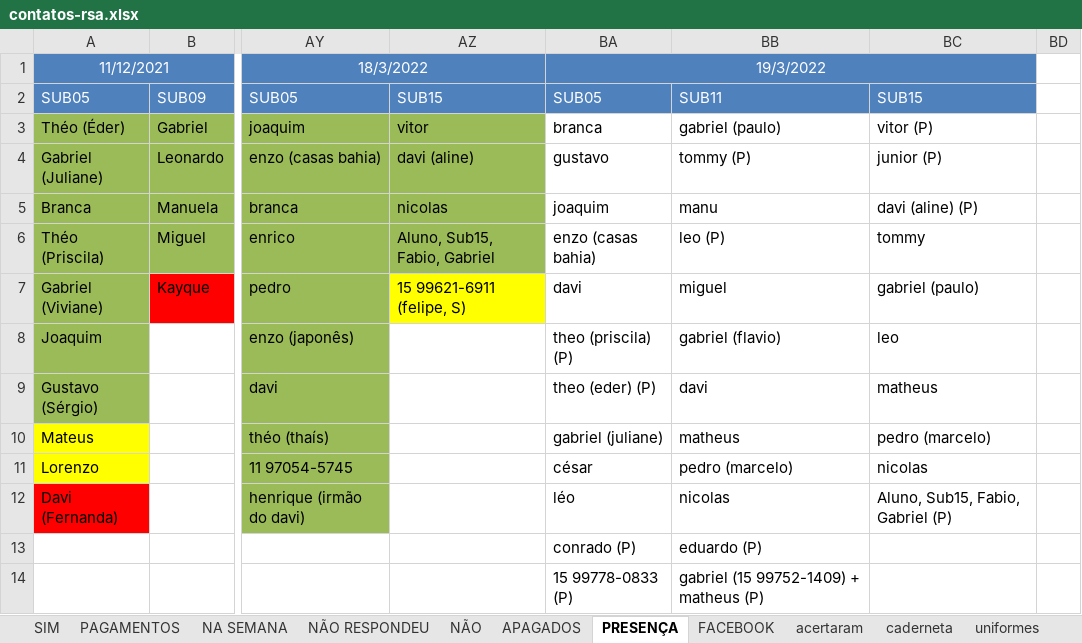
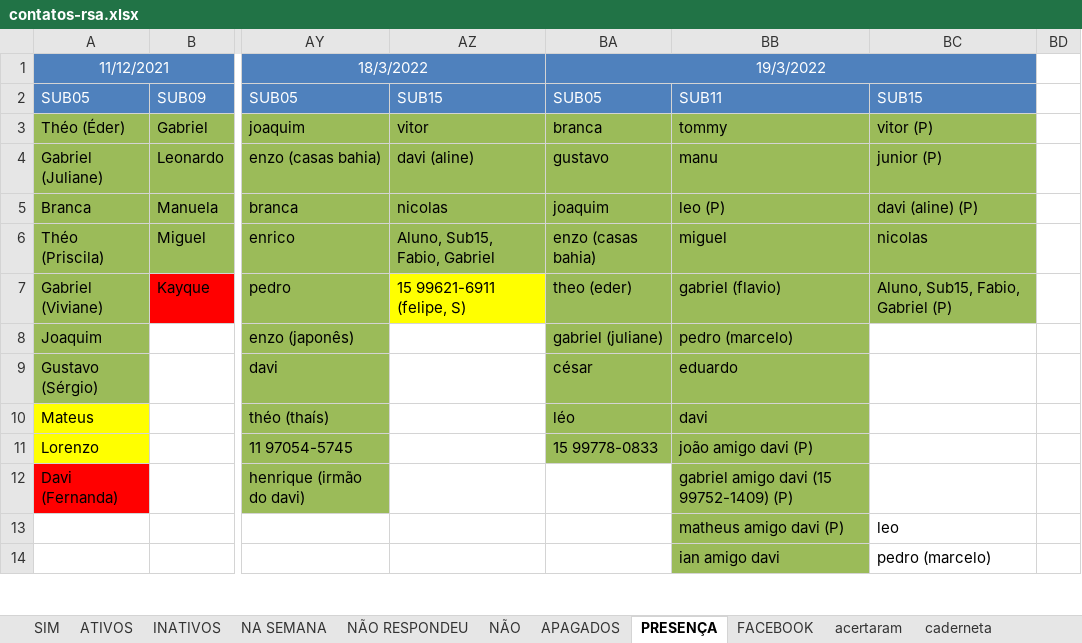
Before and after one commit to paivadaniel/contatos-rsa, an Excel workbook: contatos-rsa.xlsx, sheet PRESENÇA, drawn as a sheet; only a part is shown, gaps mark what is left out; values as stored, in another font and other column widths than the file's, no borders; the diff covers the shown part only; the diff names each change by its address in the sheet, - before the commit and + after, or states it on an @@ line.

```diff
--- a/contatos-rsa.xlsx (sheet PRESENÇA)
+++ b/contatos-rsa.xlsx (sheet PRESENÇA)
-sheet tab: PAGAMENTOS
+sheet tab: ATIVOS
+sheet tab: INATIVOS
-BA3:BC7 fill: none
+BA3:BC7 fill: #9BBB59
-BB3: gabriel (paulo)
+BB3: tommy
-BB4: tommy (P)
+BB4: manu
-BB5: manu
+BB5: leo (P)
-BB6: leo (P)
+BB6: miguel
-BC6: tommy
+BC6: nicolas
-BA7: davi
+BA7: theo (eder)
-BB7: miguel
+BB7: gabriel (flavio)
-BC7: gabriel (paulo)
+BC7: Aluno, Sub15, Fabio, Gabriel (P)
-BA8: theo (priscila) (P)
+BA8: gabriel (juliane)
-BA8:BB11 fill: none
+BA8:BB11 fill: #9BBB59
-BB8: gabriel (flavio)
+BB8: pedro (marcelo)
-BC8: leo
+BC8: (empty)
-BA9: theo (eder) (P)
+BA9: césar
-BB9: davi
+BB9: eduardo
-BC9: matheus
+BC9: (empty)
-BA10: gabriel (juliane)
+BA10: léo
-BB10: matheus
+BB10: davi
-BC10: pedro (marcelo)
+BC10: (empty)
-BA11: césar
+BA11: 15 99778-0833
-BB11: pedro (marcelo)
+BB11: joão amigo davi (P)
-BC11: nicolas
+BC11: (empty)
-BA12: léo
+BA12: (empty)
-BB12: nicolas
+BB12: gabriel amigo davi (15 99752-1409) (P)
-BB12:BB14 fill: none
+BB12:BB14 fill: #9BBB59
-BC12: Aluno, Sub15, Fabio, Gabriel (P)
+BC12: (empty)
-BA13: conrado (P)
+BA13: (empty)
-BB13: eduardo (P)
+BB13: matheus amigo davi (P)
-BC13: (empty)
+BC13: leo
-BA14: 15 99778-0833 (P)
+BA14: (empty)
-BB14: gabriel (15 99752-1409) + matheus (P)
+BB14: ian amigo davi
-BC14: (empty)
+BC14: pedro (marcelo)
```
Also changed, not shown: 8 edited cells and cell formats elsewhere in this sheet, sheet ATIVOS, sheet acertaram, sheet caderneta, sheet uniformes, sheet SIM, other sheet tabs, 1 other file.
